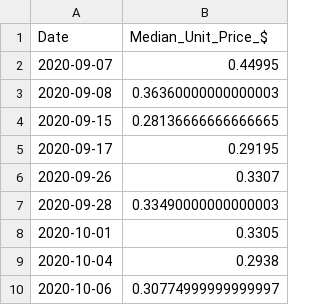
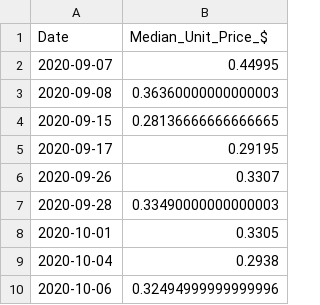
Before and after one commit to agostbiro/mask-price-data, a CSV file: data/export/aliexpress_com_timeseries.csv, drawn as a sheet.

```diff
--- a/data/export/aliexpress_com_timeseries.csv
+++ b/data/export/aliexpress_com_timeseries.csv
@@ -9,2 +9,2 @@ Date,Median_Unit_Price_$
 2020-10-04,0.2938
-2020-10-06,0.30774999999999997
+2020-10-06,0.32494999999999996
```
Also changed, not shown: data/export/aliexpress_com_latest.csv, data/export/rakuten_de_latest.csv, 2 other files.
